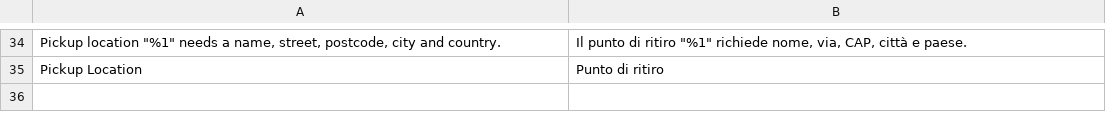
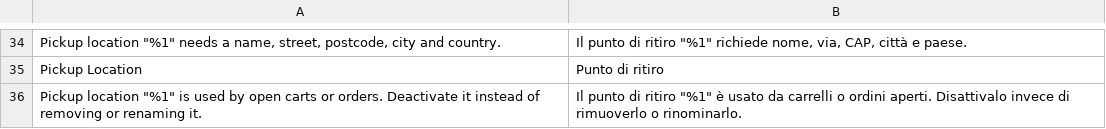
Before and after one commit to pixelperfectat/magento2-module-store-pickup, a CSV file: src/i18n/it_IT.csv, drawn as a sheet; only a part is shown, gaps mark what is left out.

```diff
--- a/src/i18n/it_IT.csv
+++ b/src/i18n/it_IT.csv
@@ -35 +35,2 @@
 "Pickup Location","Punto di ritiro"
+"Pickup location ""%1"" is used by open carts or orders. Deactivate it instead of removing or renaming it.","Il punto di ritiro ""%1"" è usato da carrelli o ordini aperti. Disattivalo invece di rimuoverlo o rinominarlo."
```
Also changed, not shown: src/i18n/de_DE.csv, src/i18n/en_US.csv, 9 other files.
